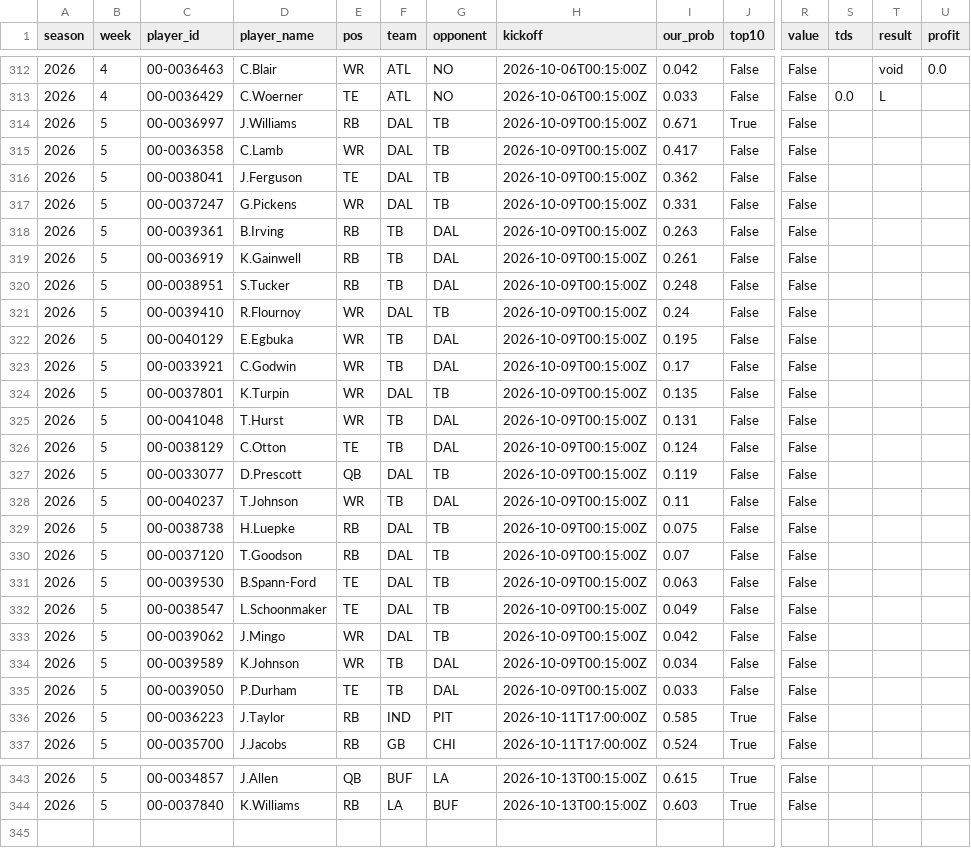
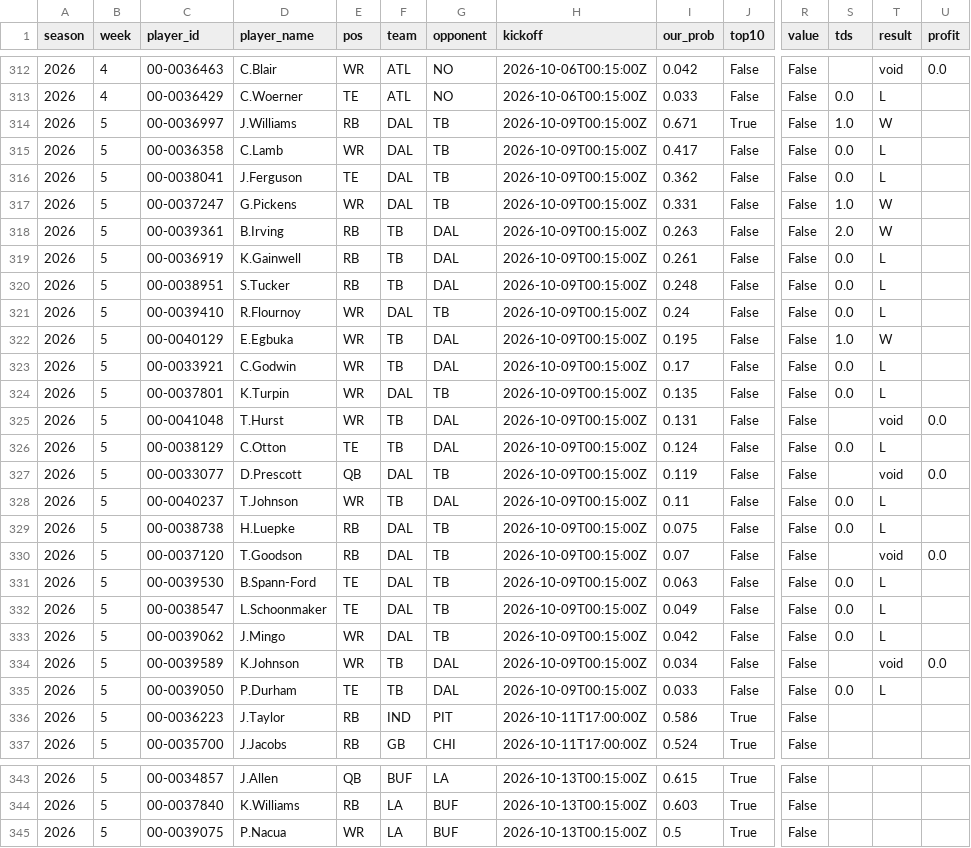
Before and after one commit to ant56-arch/ant56-arch.github.io, a CSV file: nfl-cfb/data/tracking/td_props_log.csv, drawn as a sheet; only a part is shown, gaps mark what is left out; rows hold the shown columns only; the diff names each change by its address in the sheet, - before the commit and + after, or states it on an @@ line.

```diff
--- a/nfl-cfb/data/tracking/td_props_log.csv
+++ b/nfl-cfb/data/tracking/td_props_log.csv
-S314 (tds): (empty)
+S314 (tds): 1.0
-T314 (result): (empty)
+T314 (result): W
-S315:S316 (tds): (empty)
+S315:S316 (tds): 0.0
-T315:T316 (result): (empty)
+T315:T316 (result): L
-S317 (tds): (empty)
+S317 (tds): 1.0
-T317:T318 (result): (empty)
+T317:T318 (result): W
-S318 (tds): (empty)
+S318 (tds): 2.0
-S319:S321 (tds): (empty)
+S319:S321 (tds): 0.0
-T319:T321 (result): (empty)
+T319:T321 (result): L
-S322 (tds): (empty)
+S322 (tds): 1.0
-T322 (result): (empty)
+T322 (result): W
-S323:S324 (tds): (empty)
+S323:S324 (tds): 0.0
-T323:T324 (result): (empty)
+T323:T324 (result): L
-T325 (result): (empty)
+T325 (result): void
-U325 (profit): (empty)
+U325 (profit): 0.0
-S326 (tds): (empty)
+S326 (tds): 0.0
-T326 (result): (empty)
+T326 (result): L
-T327 (result): (empty)
+T327 (result): void
-U327 (profit): (empty)
+U327 (profit): 0.0
-S328:S329 (tds): (empty)
+S328:S329 (tds): 0.0
-T328:T329 (result): (empty)
+T328:T329 (result): L
-T330 (result): (empty)
+T330 (result): void
-U330 (profit): (empty)
+U330 (profit): 0.0
-S331:S333 (tds): (empty)
+S331:S333 (tds): 0.0
-T331:T333 (result): (empty)
+T331:T333 (result): L
-T334 (result): (empty)
+T334 (result): void
-U334 (profit): (empty)
+U334 (profit): 0.0
-S335 (tds): (empty)
+S335 (tds): 0.0
-T335 (result): (empty)
+T335 (result): L
-I336 (our_prob): 0.585
+I336 (our_prob): 0.586
+row 345: 2026 | 5 | 00-0039075 | P.Nacua | WR | LA | BUF | 2026-10-13T00:15:00Z | 0.5 | True | False
```
Also changed, not shown: nfl-cfb/data/tracking/predictions_log.csv, 2 other files.
